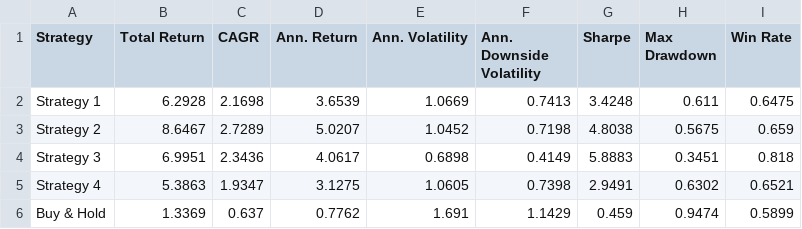
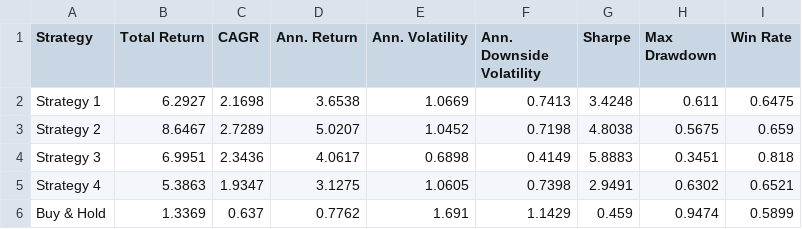
Before and after one commit to dof-studio/SPYDL1D, a CSV file: metrics.csv, drawn as a sheet.

```diff
--- a/metrics.csv
+++ b/metrics.csv
@@ -1,3 +1,3 @@
 Strategy,Total Return,CAGR,Ann. Return,Ann. Volatility,Ann. Downside Volatility,Sharpe,Max Drawdown,Win Rate
-Strategy 1,6.2928,2.1698,3.6539,1.0669,0.7413,3.4248,0.611,0.6475
+Strategy 1,6.2927,2.1698,3.6538,1.0669,0.7413,3.4248,0.611,0.6475
 Strategy 2,8.6467,2.7289,5.0207,1.0452,0.7198,4.8038,0.5675,0.659
```
Also changed, not shown: 1 other file.
